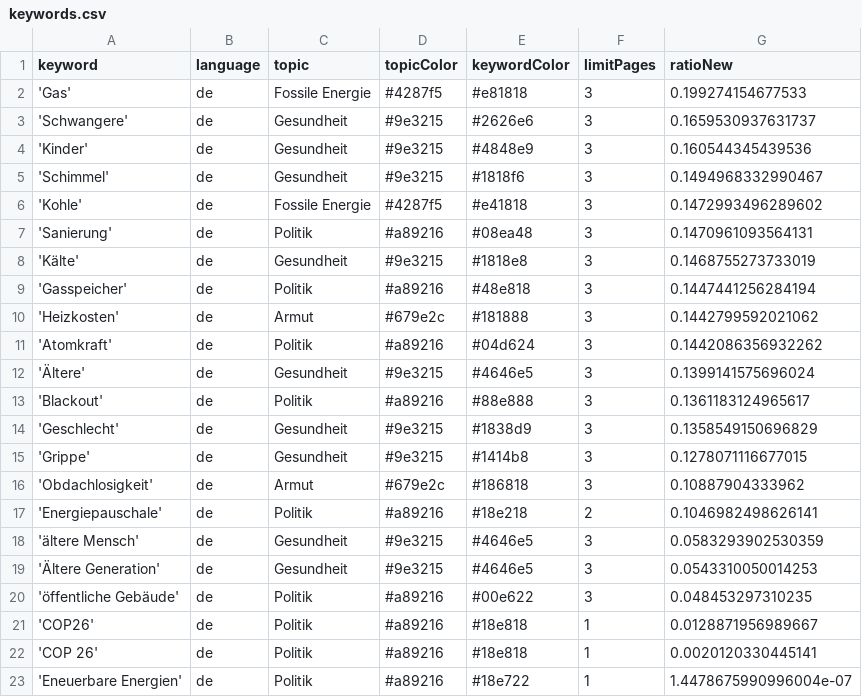
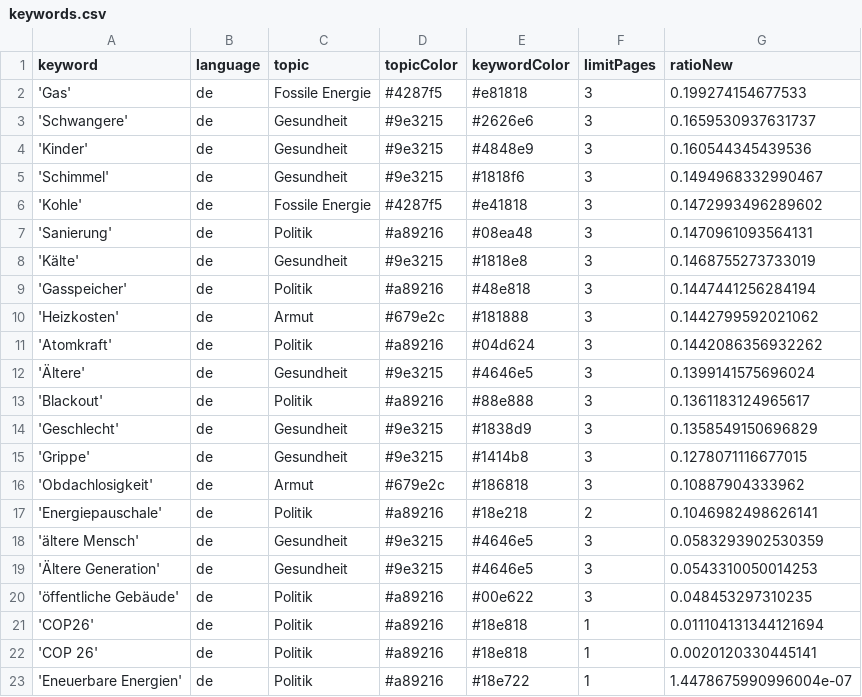
Before and after one commit to tlais147-physgeo01/winterIsComing2, a CSV file: keywords.csv, drawn as a sheet.

Commit message:
Commit from GitHub Actions (harvest:0.0)

```diff
--- a/keywords.csv
+++ b/keywords.csv
@@ -20,3 +20,3 @@ keyword,language,topic,topicColor,keywordColor,limitPages,ratioNew
 'öffentliche Gebäude',de,Politik,#a89216,#00e622,3,0.048453297310235
-'COP26',de,Politik,#a89216,#18e818,1,0.0128871956989667
+'COP26',de,Politik,#a89216,#18e818,1,0.011104131344121694
 'COP 26',de,Politik,#a89216,#18e818,1,0.0020120330445141
```
